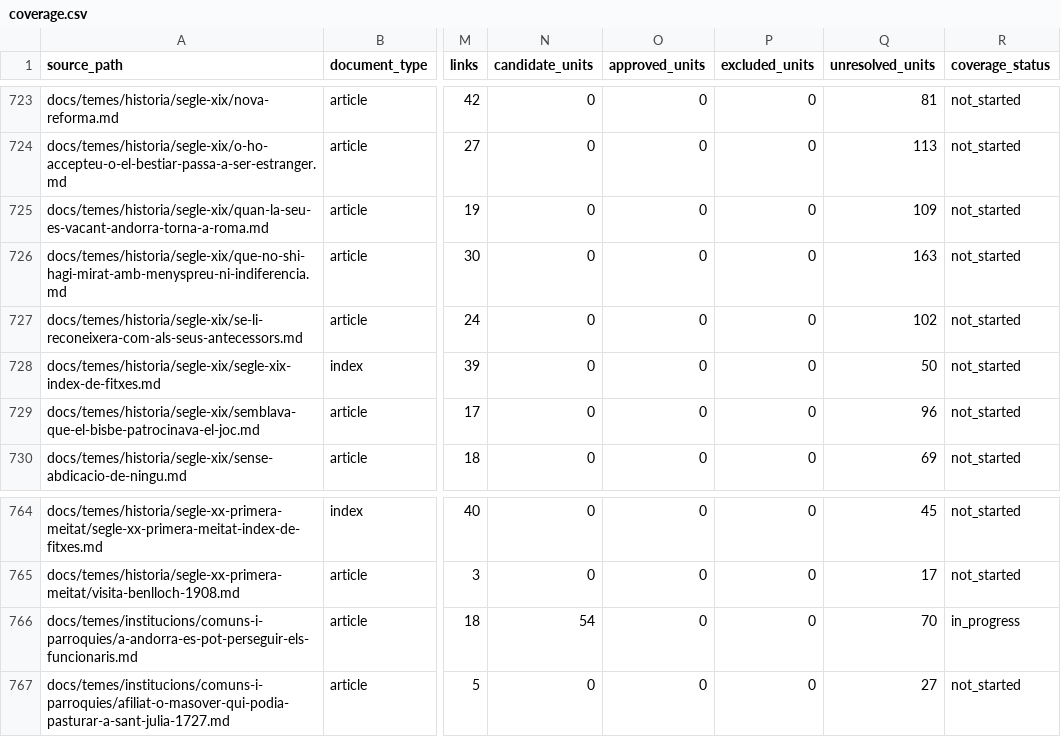
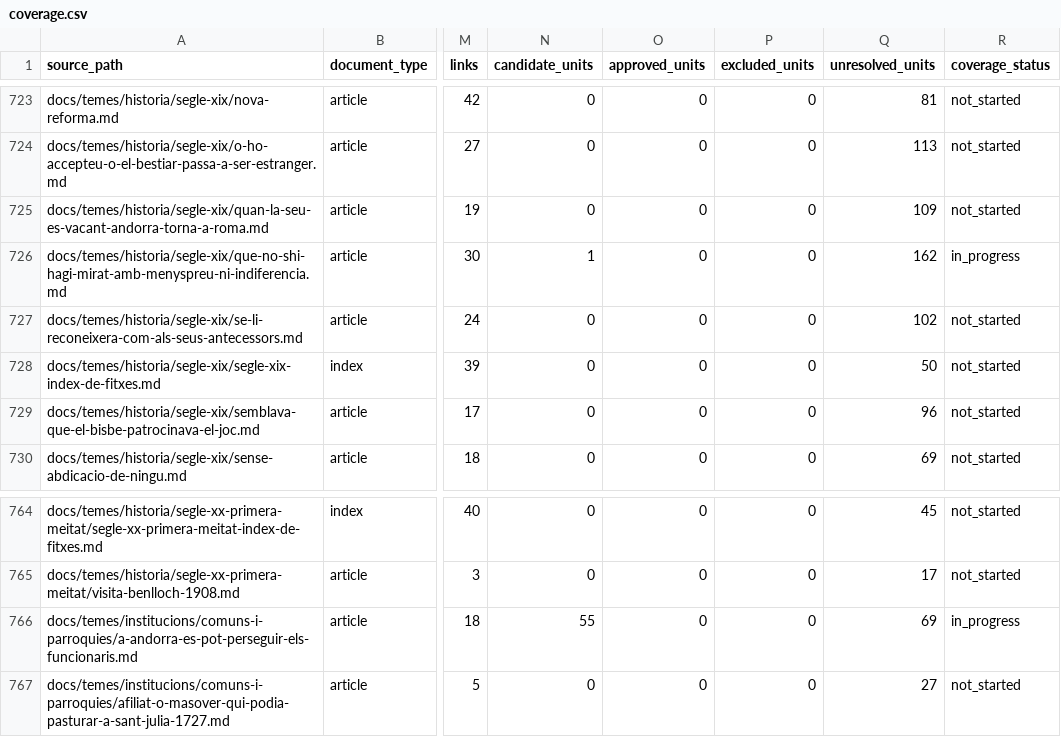
Before and after one commit to ericrisco/maia, a CSV file: training-data/knowledge/work/coverage.csv, drawn as a sheet; only a part is shown, gaps mark what is left out; the diff names each change by its address in the sheet, - before the commit and + after, or states it on an @@ line.

Commit message:
✨ feat(training-data): add consul debt procedure dialogue

```diff
--- a/training-data/knowledge/work/coverage.csv
+++ b/training-data/knowledge/work/coverage.csv
-N726 (candidate_units): 0
+N726 (candidate_units): 1
-Q726 (unresolved_units): 163
+Q726 (unresolved_units): 162
-R726 (coverage_status): not_started
+R726 (coverage_status): in_progress
-N766 (candidate_units): 54
+N766 (candidate_units): 55
-Q766 (unresolved_units): 70
+Q766 (unresolved_units): 69
```
Also changed, not shown: 2 other files.
